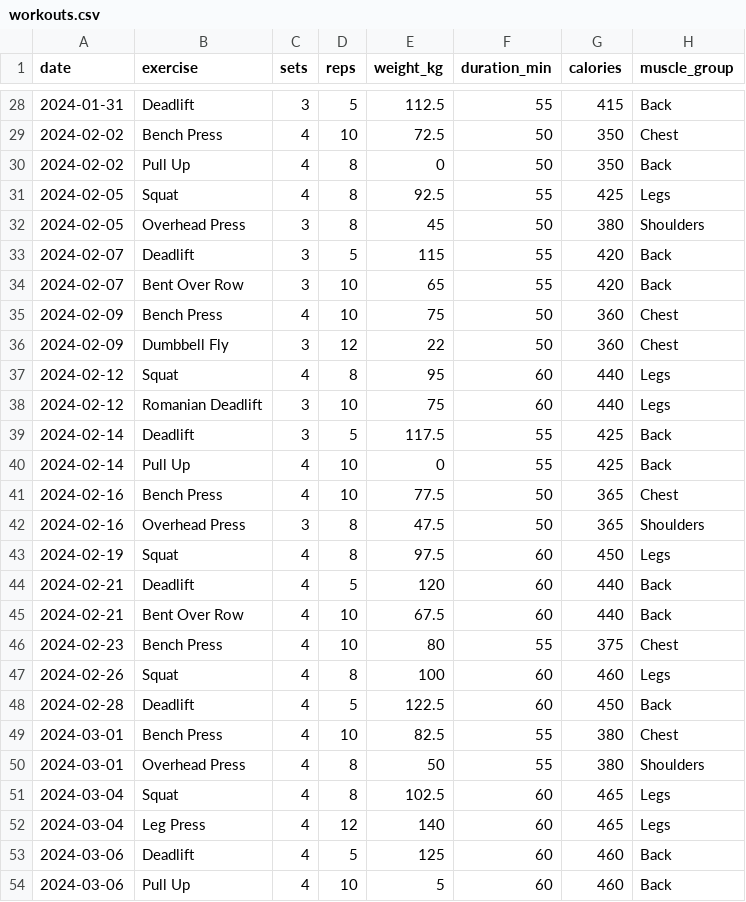
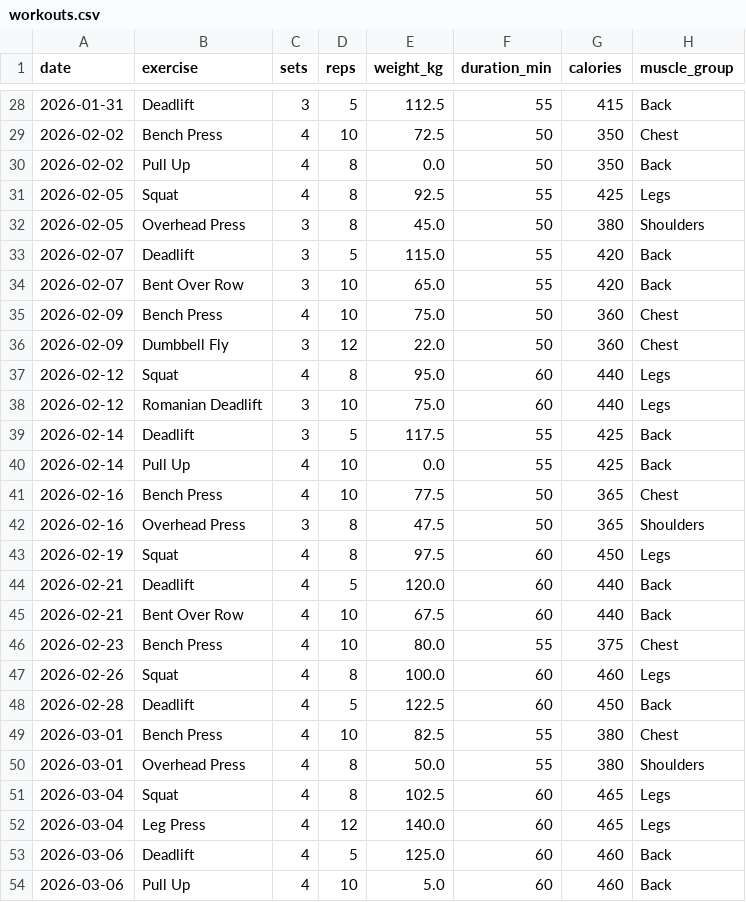
Before and after one commit to SiddardhaPolineni/fitlytics, a CSV file: data/workouts.csv, drawn as a sheet; only a part is shown, gaps mark what is left out; the diff covers the shown part only.

```diff
--- a/data/workouts.csv
+++ b/data/workouts.csv
@@ -28,27 +28,27 @@ date,exercise,sets,reps,weight_kg,duration_min,calories,muscle_group
-2024-01-31,Deadlift,3,5,112.5,55,415,Back
-2024-02-02,Bench Press,4,10,72.5,50,350,Chest
-2024-02-02,Pull Up,4,8,0,50,350,Back
-2024-02-05,Squat,4,8,92.5,55,425,Legs
-2024-02-05,Overhead Press,3,8,45,50,380,Shoulders
-2024-02-07,Deadlift,3,5,115,55,420,Back
-2024-02-07,Bent Over Row,3,10,65,55,420,Back
-2024-02-09,Bench Press,4,10,75,50,360,Chest
-2024-02-09,Dumbbell Fly,3,12,22,50,360,Chest
-2024-02-12,Squat,4,8,95,60,440,Legs
-2024-02-12,Romanian Deadlift,3,10,75,60,440,Legs
-2024-02-14,Deadlift,3,5,117.5,55,425,Back
-2024-02-14,Pull Up,4,10,0,55,425,Back
-2024-02-16,Bench Press,4,10,77.5,50,365,Chest
-2024-02-16,Overhead Press,3,8,47.5,50,365,Shoulders
-2024-02-19,Squat,4,8,97.5,60,450,Legs
-2024-02-21,Deadlift,4,5,120,60,440,Back
-2024-02-21,Bent Over Row,4,10,67.5,60,440,Back
-2024-02-23,Bench Press,4,10,80,55,375,Chest
-2024-02-26,Squat,4,8,100,60,460,Legs
-2024-02-28,Deadlift,4,5,122.5,60,450,Back
-2024-03-01,Bench Press,4,10,82.5,55,380,Chest
-2024-03-01,Overhead Press,4,8,50,55,380,Shoulders
-2024-03-04,Squat,4,8,102.5,60,465,Legs
-2024-03-04,Leg Press,4,12,140,60,465,Legs
-2024-03-06,Deadlift,4,5,125,60,460,Back
-2024-03-06,Pull Up,4,10,5,60,460,Back
+2026-01-31,Deadlift,3,5,112.5,55,415,Back
+2026-02-02,Bench Press,4,10,72.5,50,350,Chest
+2026-02-02,Pull Up,4,8,0.0,50,350,Back
+2026-02-05,Squat,4,8,92.5,55,425,Legs
+2026-02-05,Overhead Press,3,8,45.0,50,380,Shoulders
+2026-02-07,Deadlift,3,5,115.0,55,420,Back
+2026-02-07,Bent Over Row,3,10,65.0,55,420,Back
+2026-02-09,Bench Press,4,10,75.0,50,360,Chest
+2026-02-09,Dumbbell Fly,3,12,22.0,50,360,Chest
+2026-02-12,Squat,4,8,95.0,60,440,Legs
+2026-02-12,Romanian Deadlift,3,10,75.0,60,440,Legs
+2026-02-14,Deadlift,3,5,117.5,55,425,Back
+2026-02-14,Pull Up,4,10,0.0,55,425,Back
+2026-02-16,Bench Press,4,10,77.5,50,365,Chest
+2026-02-16,Overhead Press,3,8,47.5,50,365,Shoulders
+2026-02-19,Squat,4,8,97.5,60,450,Legs
+2026-02-21,Deadlift,4,5,120.0,60,440,Back
+2026-02-21,Bent Over Row,4,10,67.5,60,440,Back
+2026-02-23,Bench Press,4,10,80.0,55,375,Chest
+2026-02-26,Squat,4,8,100.0,60,460,Legs
+2026-02-28,Deadlift,4,5,122.5,60,450,Back
+2026-03-01,Bench Press,4,10,82.5,55,380,Chest
+2026-03-01,Overhead Press,4,8,50.0,55,380,Shoulders
+2026-03-04,Squat,4,8,102.5,60,465,Legs
+2026-03-04,Leg Press,4,12,140.0,60,465,Legs
+2026-03-06,Deadlift,4,5,125.0,60,460,Back
+2026-03-06,Pull Up,4,10,5.0,60,460,Back
```
Also changed, not shown: 142 edited cells elsewhere in this file, data/goals.csv, data/health_metrics.csv, 4 other files.
